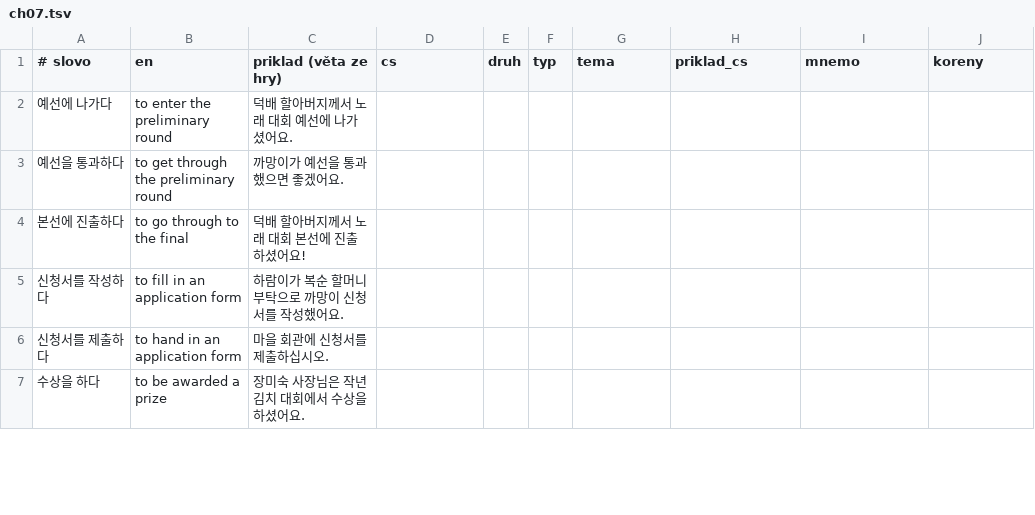
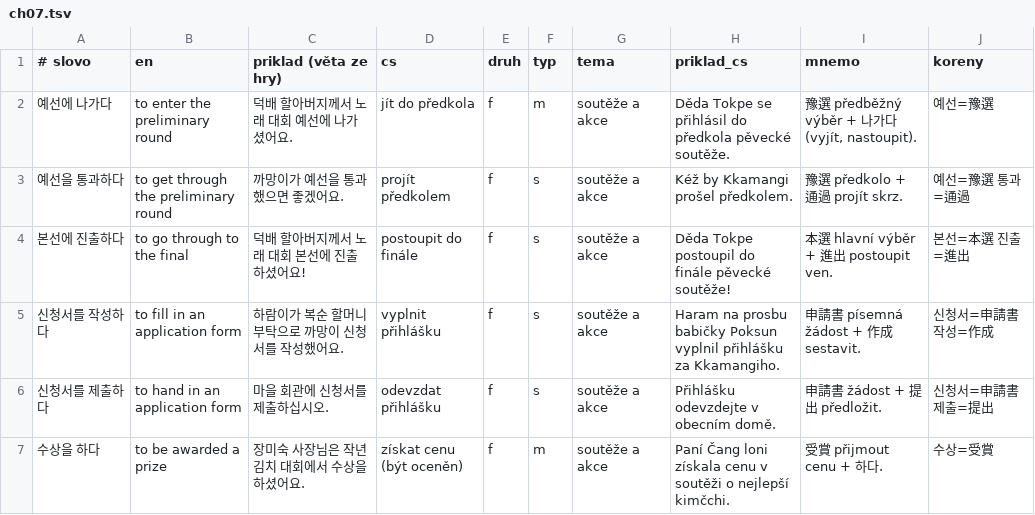
Before and after one commit to tvspk/gamgol, a TSV file: mnemo/doplnky/ch07.tsv, drawn as a sheet; only a part is shown; the diff covers the shown part only.

```diff
--- a/mnemo/doplnky/ch07.tsv
+++ b/mnemo/doplnky/ch07.tsv
@@ -1,7 +1,7 @@
 # slovo	en	priklad (věta ze hry)	cs	druh	typ	tema	priklad_cs	mnemo	koreny
-예선에 나가다	to enter the preliminary round	덕배 할아버지께서 노래 대회 예선에 나가셨어요.							
-예선을 통과하다	to get through the preliminary round	까망이가 예선을 통과했으면 좋겠어요.							
-본선에 진출하다	to go through to the final	덕배 할아버지께서 노래 대회 본선에 진출하셨어요!							
-신청서를 작성하다	to fill in an application form	하람이가 복순 할머니 부탁으로 까망이 신청서를 작성했어요.							
-신청서를 제출하다	to hand in an application form	마을 회관에 신청서를 제출하십시오.							
-수상을 하다	to be awarded a prize	장미숙 사장님은 작년 김치 대회에서 수상을 하셨어요.							
+예선에 나가다	to enter the preliminary round	덕배 할아버지께서 노래 대회 예선에 나가셨어요.	jít do předkola	f	m	soutěže a akce	Děda Tokpe se přihlásil do předkola pěvecké soutěže.	豫選 předběžný výběr + 나가다 (vyjít, nastoupit).	예선=豫選
+예선을 통과하다	to get through the preliminary round	까망이가 예선을 통과했으면 좋겠어요.	projít předkolem	f	s	soutěže a akce	Kéž by Kkamangi prošel předkolem.	豫選 předkolo + 通過 projít skrz.	예선=豫選 통과=通過
+본선에 진출하다	to go through to the final	덕배 할아버지께서 노래 대회 본선에 진출하셨어요!	postoupit do finále	f	s	soutěže a akce	Děda Tokpe postoupil do finále pěvecké soutěže!	本選 hlavní výběr + 進出 postoupit ven.	본선=本選 진출=進出
+신청서를 작성하다	to fill in an application form	하람이가 복순 할머니 부탁으로 까망이 신청서를 작성했어요.	vyplnit přihlášku	f	s	soutěže a akce	Haram na prosbu babičky Poksun vyplnil přihlášku za Kkamangiho.	申請書 písemná žádost + 作成 sestavit.	신청서=申請書 작성=作成
+신청서를 제출하다	to hand in an application form	마을 회관에 신청서를 제출하십시오.	odevzdat přihlášku	f	s	soutěže a akce	Přihlášku odevzdejte v obecním domě.	申請書 žádost + 提出 předložit.	신청서=申請書 제출=提出
+수상을 하다	to be awarded a prize	장미숙 사장님은 작년 김치 대회에서 수상을 하셨어요.	získat cenu (být oceněn)	f	m	soutěže a akce	Paní Čang loni získala cenu v soutěži o nejlepší kimčchi.	受賞 přijmout cenu + 하다.	수상=受賞
```
Also changed, not shown: 62 edited cells elsewhere in this file, mnemo/doplnky/ch08.tsv, mnemo/doplnky/ch09.tsv, 11 other files.
